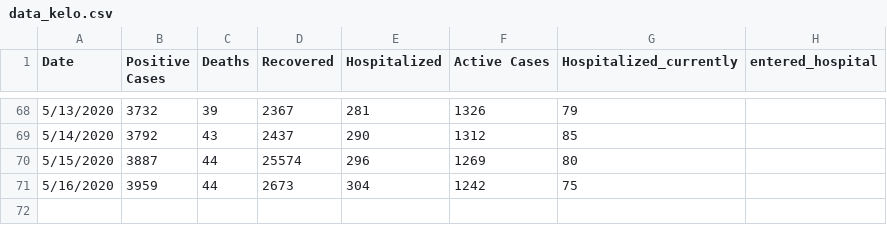
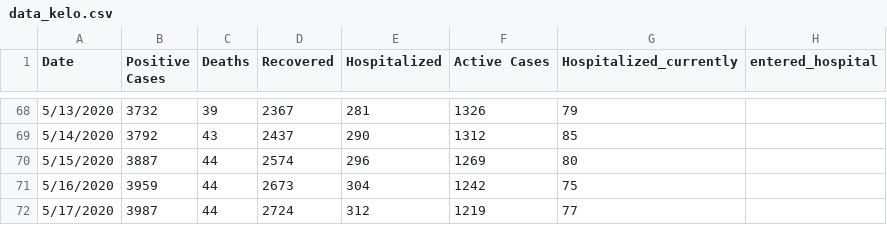
Before and after one commit to jswesner/covid_sd, a CSV file: data/data_kelo.csv, drawn as a sheet; only a part is shown, gaps mark what is left out.

```diff
--- a/data/data_kelo.csv
+++ b/data/data_kelo.csv
@@ -69,3 +69,4 @@ Date,Positive Cases,Deaths,Recovered,Hospitalized,Active Cases,Hospitalized_curr
 5/14/2020,3792,43,2437,290,1312,85,
-5/15/2020,3887,44,25574,296,1269,80,
+5/15/2020,3887,44,2574,296,1269,80,
 5/16/2020,3959,44,2673,304,1242,75,
+5/17/2020,3987,44,2724,312,1219,77,
```
Also changed, not shown: 5 other files.
